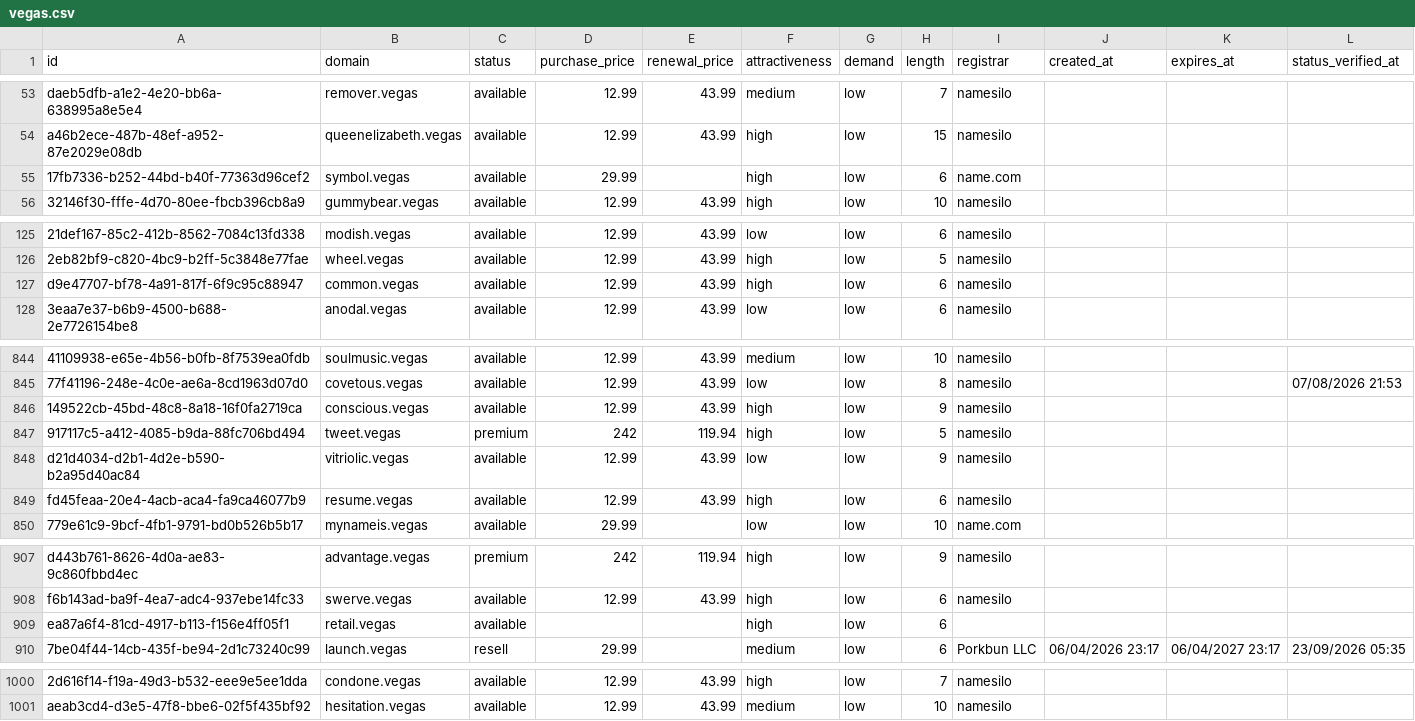
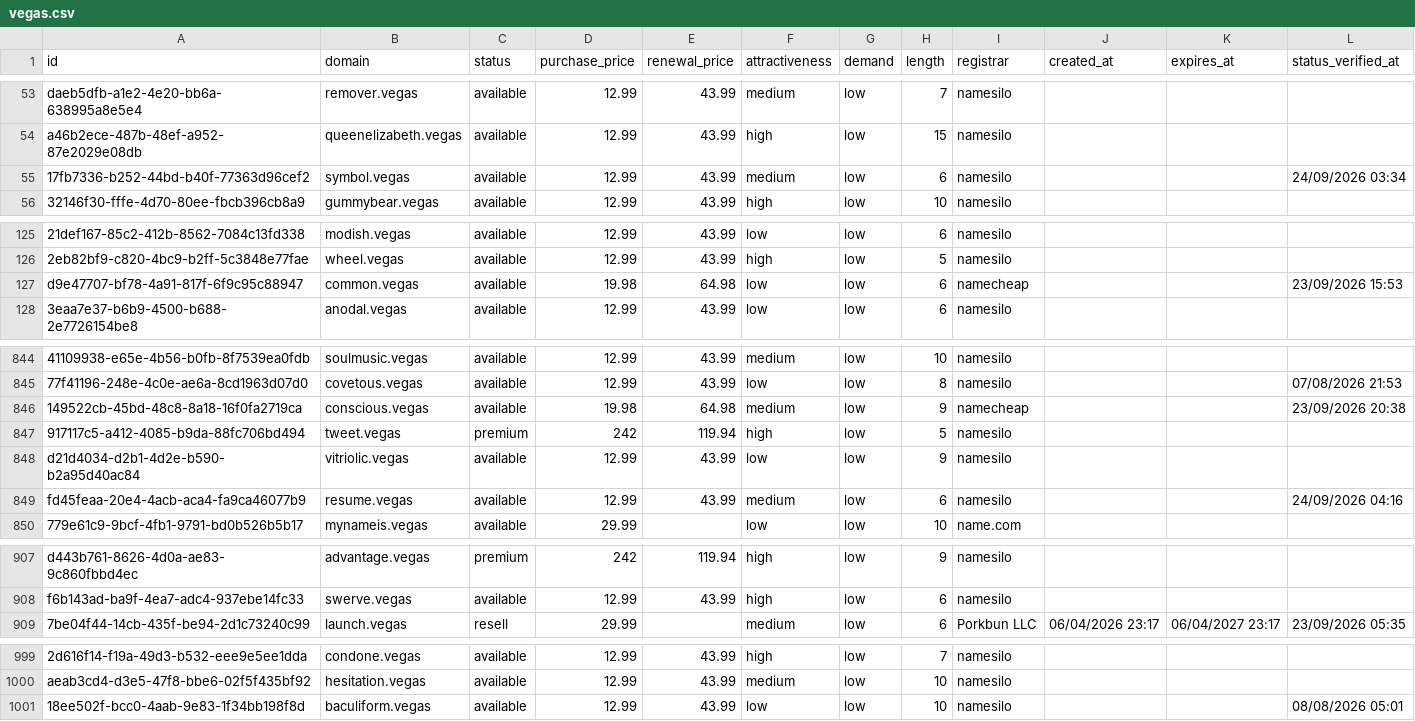
Before and after one commit to UniqueDomains/vegas-oneword-domains, a CSV file: vegas.csv, drawn as a sheet; only a part is shown, gaps mark what is left out; removed rows and columns are numbered as before the commit, all else as after; the diff covers the shown part only; the diff names each change by its address in the sheet, - before the commit and + after, or states it on an @@ line.

Commit message:
Domains update

```diff
--- a/vegas.csv
+++ b/vegas.csv
-D55 (purchase_price): 29.99
+D55 (purchase_price): 12.99
-E55 (renewal_price): (empty)
+E55 (renewal_price): 43.99
-F55 (attractiveness): high
+F55 (attractiveness): medium
-I55 (registrar): name.com
+I55 (registrar): namesilo
-L55 (status_verified_at): (empty)
+L55 (status_verified_at): 24/09/2026 03:34
-D127 (purchase_price): 12.99
+D127 (purchase_price): 19.98
-E127 (renewal_price): 43.99
+E127 (renewal_price): 64.98
-F127 (attractiveness): high
+F127 (attractiveness): low
-I127 (registrar): namesilo
+I127 (registrar): namecheap
-L127 (status_verified_at): (empty)
+L127 (status_verified_at): 23/09/2026 15:53
-D846 (purchase_price): 12.99
+D846 (purchase_price): 19.98
-E846 (renewal_price): 43.99
+E846 (renewal_price): 64.98
-F846 (attractiveness): high
+F846 (attractiveness): medium
-I846 (registrar): namesilo
+I846 (registrar): namecheap
-L846 (status_verified_at): (empty)
+L846 (status_verified_at): 23/09/2026 20:38
-F849 (attractiveness): high
+F849 (attractiveness): medium
-L849 (status_verified_at): (empty)
+L849 (status_verified_at): 24/09/2026 04:16
-row 909: ea87a6f4-81cd-4917-b113-f156e4ff05f1 | retail.vegas | available |  |  | high | low | 6
+row 1001: 18ee502f-bcc0-4aab-9e83-1f34bb198f8d | baculiform.vegas | available | 12.99 | 43.99 | low | low | 10 | namesilo |  |  | 08/08/2026 05:01
```
Also changed, not shown: 63 edited cells elsewhere in this file, 4 other files.
